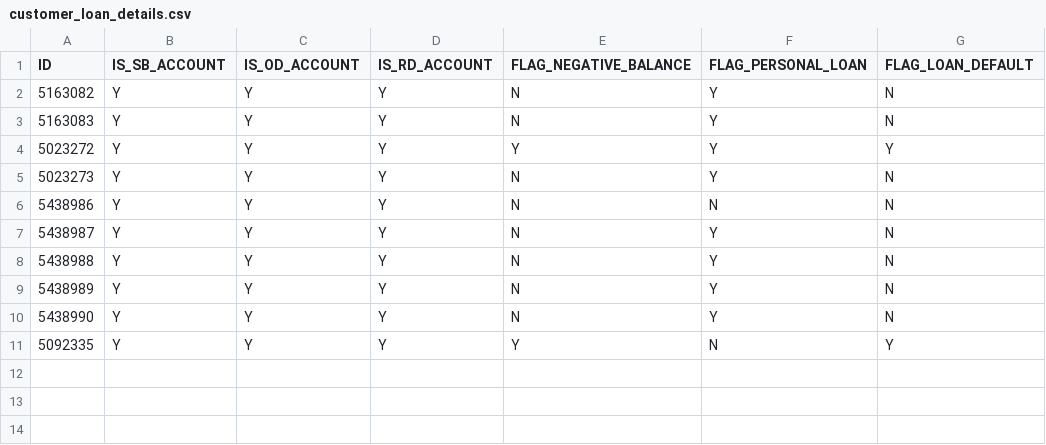
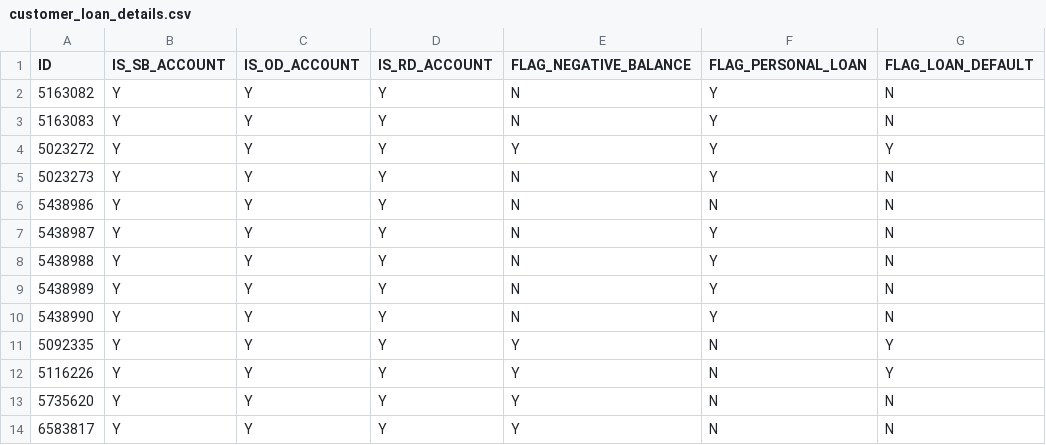
Before and after one commit to fijurrahman/sggsc_datathon, a CSV file: src/main/resources/input/customer_loan_details.csv, drawn as a sheet; the diff names each change by its address in the sheet, - before the commit and + after, or states it on an @@ line.

```diff
--- a/src/main/resources/input/customer_loan_details.csv
+++ b/src/main/resources/input/customer_loan_details.csv
+row 12: 5116226 | Y | Y | Y | Y | N | Y
+row 13: 5735620 | Y | Y | Y | Y | N | N
+row 14: 6583817 | Y | Y | Y | Y | N | N
```
Also changed, not shown: src/main/resources/input/customer_loan_lod.csv, 5 other files.
